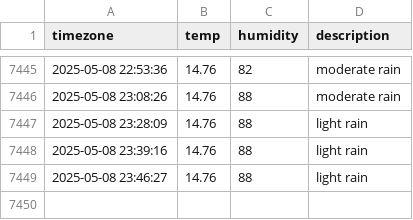
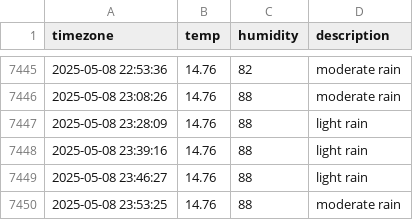
Before and after one commit to JIseolyun/seoul_weather, a CSV file: seoul_weather.csv, drawn as a sheet; only a part is shown, gaps mark what is left out; the diff names each change by its address in the sheet, - before the commit and + after, or states it on an @@ line.

```diff
--- a/seoul_weather.csv
+++ b/seoul_weather.csv
+row 7450: 2025-05-08 23:53:25 | 14.76 | 88 | moderate rain
```
